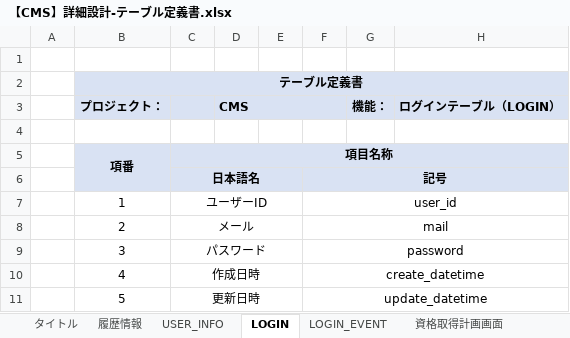
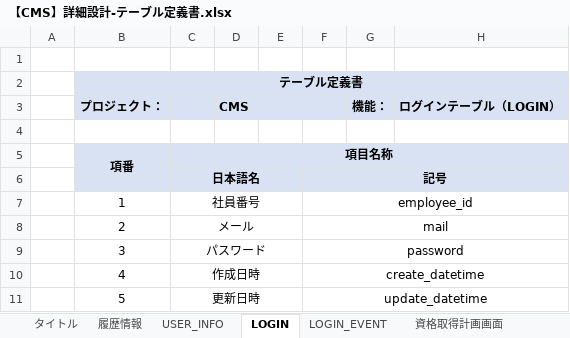
Before and after one commit to IotaTech-Info/certificate-online, an Excel workbook: doc/30_詳細設計/【CMS】詳細設計-テーブル定義書.xlsx, sheet LOGIN, drawn as a sheet; only a part is shown; values as stored, in another font and other column widths than the file's, no borders; the diff names each change by its address in the sheet, - before the commit and + after, or states it on an @@ line.

```diff
--- a/doc/30_詳細設計/【CMS】詳細設計-テーブル定義書.xlsx (sheet LOGIN)
+++ b/doc/30_詳細設計/【CMS】詳細設計-テーブル定義書.xlsx (sheet LOGIN)
-C7: ユーザーID
+C7: 社員番号
-F7: user_id
+F7: employee_id
```
Also changed, not shown: sheet 資格取得計画画面, sheet USER_INFO, sheet 取得済み資格一覧, sheet LOGIN_EVENT, formulas that keep their value, 2 other files.
